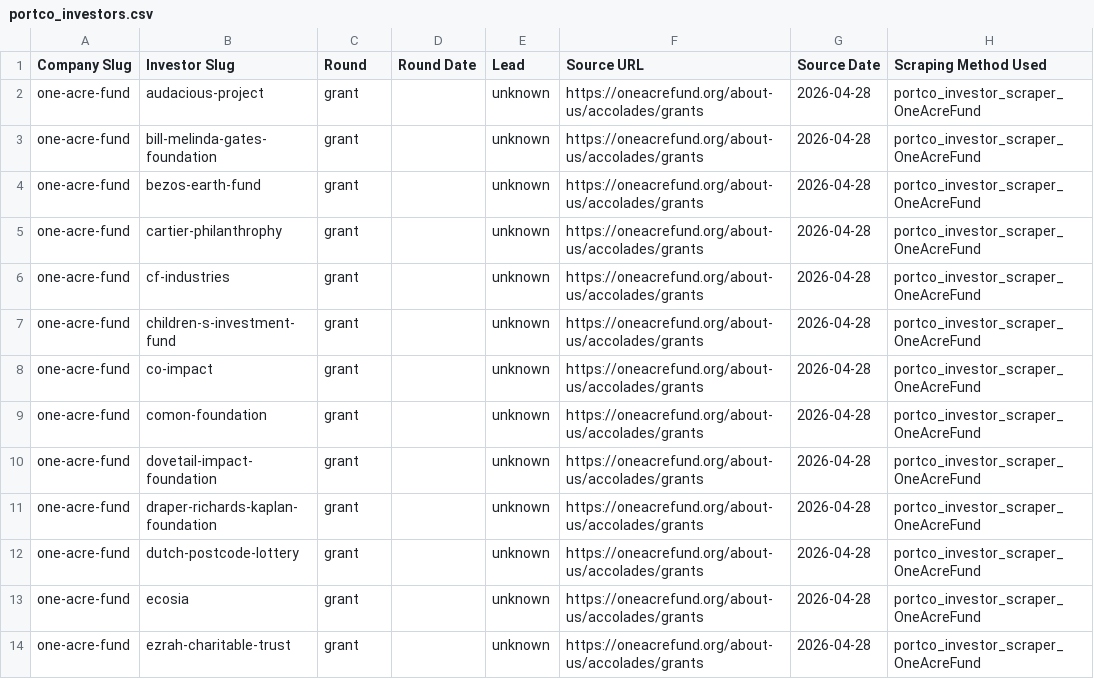
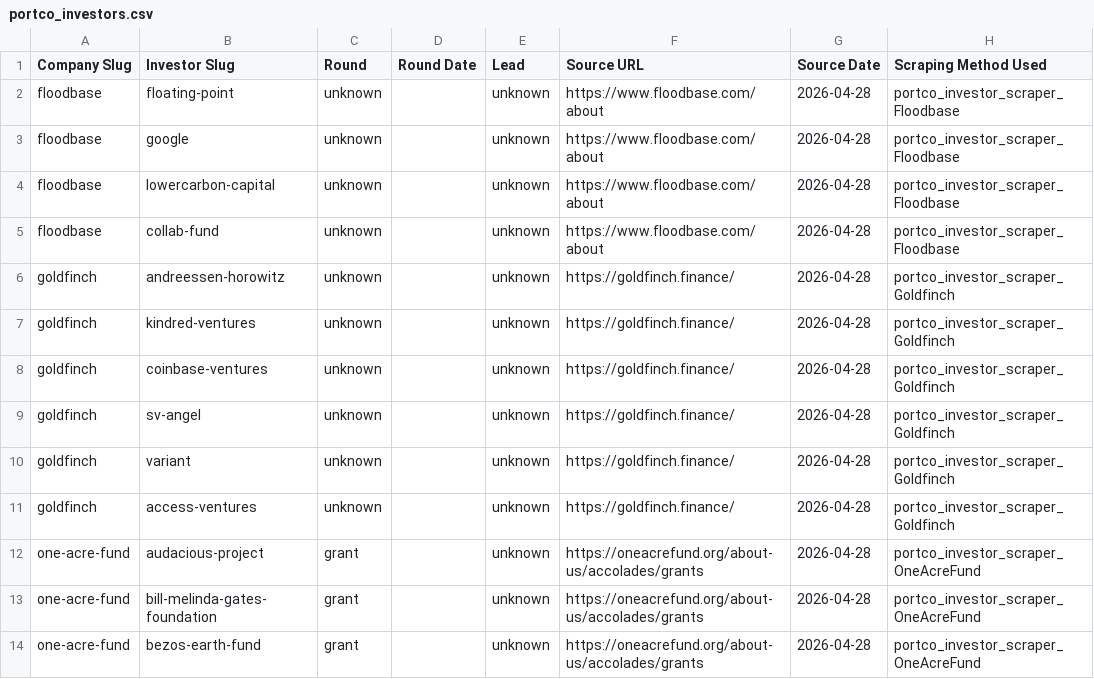
Before and after one commit to nwjt2/Impact, a CSV file: network/dashboard_prep/portco_investors.csv, drawn as a sheet; only a part is shown; the shorter side is filled out with more unchanged rows; the diff names each change by its address in the sheet, - before the commit and + after, or states it on an @@ line.

```diff
--- a/network/dashboard_prep/portco_investors.csv
+++ b/network/dashboard_prep/portco_investors.csv
+row 2: floodbase | floating-point | unknown |  | unknown | https://www.floodbase.com/about | 2026-04-28 | portco_investor_scraper_Floodbase
+row 3: floodbase | google | unknown |  | unknown | https://www.floodbase.com/about | 2026-04-28 | portco_investor_scraper_Floodbase
+row 4: floodbase | lowercarbon-capital | unknown |  | unknown | https://www.floodbase.com/about | 2026-04-28 | portco_investor_scraper_Floodbase
+row 5: floodbase | collab-fund | unknown |  | unknown | https://www.floodbase.com/about | 2026-04-28 | portco_investor_scraper_Floodbase
+row 6: goldfinch | andreessen-horowitz | unknown |  | unknown | https://goldfinch.finance/ | 2026-04-28 | portco_investor_scraper_Goldfinch
+row 7: goldfinch | kindred-ventures | unknown |  | unknown | https://goldfinch.finance/ | 2026-04-28 | portco_investor_scraper_Goldfinch
+row 8: goldfinch | coinbase-ventures | unknown |  | unknown | https://goldfinch.finance/ | 2026-04-28 | portco_investor_scraper_Goldfinch
+row 9: goldfinch | sv-angel | unknown |  | unknown | https://goldfinch.finance/ | 2026-04-28 | portco_investor_scraper_Goldfinch
+row 10: goldfinch | variant | unknown |  | unknown | https://goldfinch.finance/ | 2026-04-28 | portco_investor_scraper_Goldfinch
+row 11: goldfinch | access-ventures | unknown |  | unknown | https://goldfinch.finance/ | 2026-04-28 | portco_investor_scraper_Goldfinch
```
Also changed, not shown: network/catalogue/investors.csv, 5 other files.
